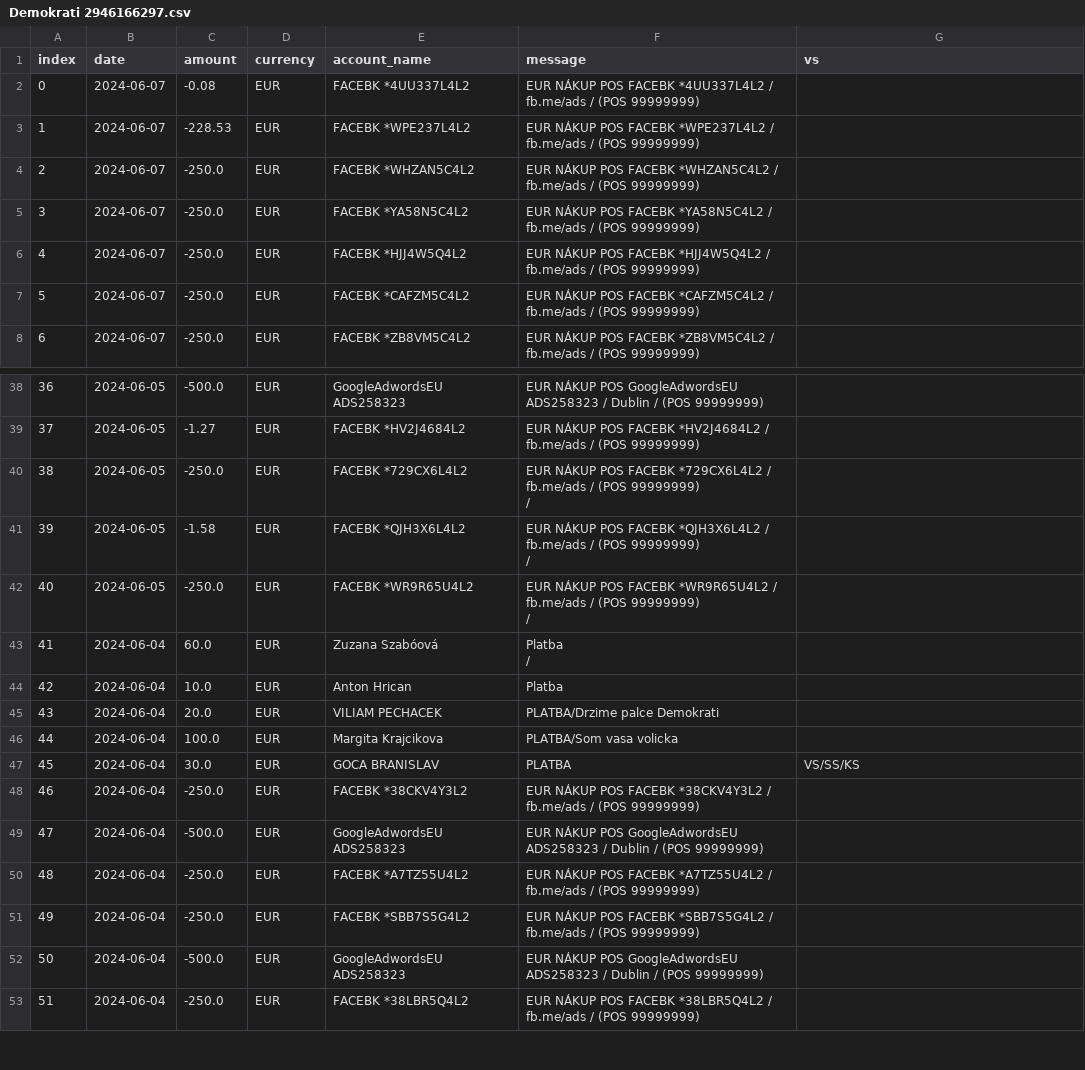
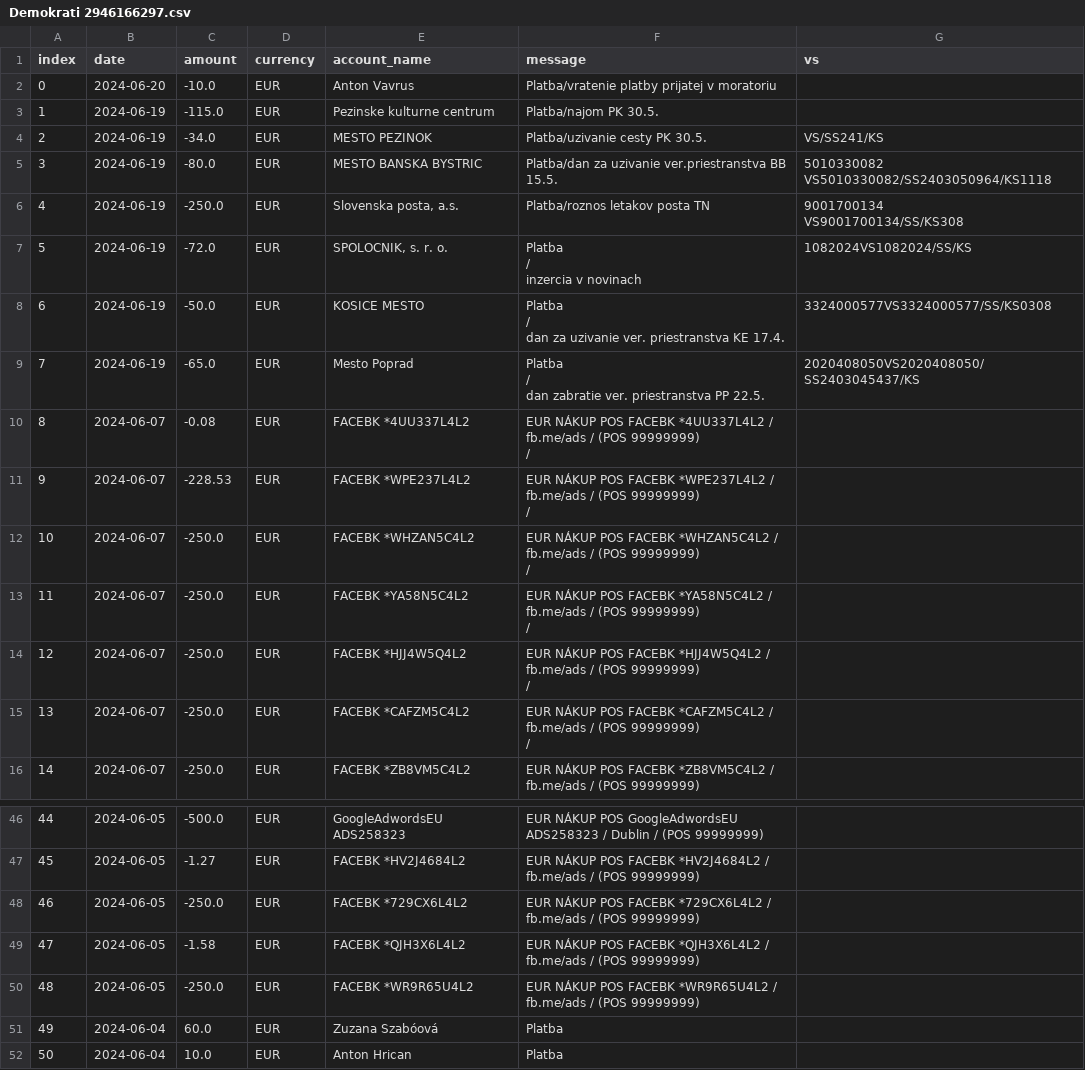
Before and after one commit to matusv/eu-elections-slovakia-2024, a CSV file: accounts/Demokrati 2946166297.csv, drawn as a sheet; only a part is shown, gaps mark what is left out; the shorter side is filled out with more unchanged rows; addresses are those after the commit; ↵ is a line break in a cell; the diff names each change by its address in the sheet, - before the commit and + after, or states it on an @@ line.

```diff
--- a/accounts/Demokrati 2946166297.csv
+++ b/accounts/Demokrati 2946166297.csv
+row 2: 0 | 2024-06-20 | -10.0 | EUR | Anton Vavrus | Platba/vratenie platby prijatej v moratoriu
+row 3: 1 | 2024-06-19 | -115.0 | EUR | Pezinske kulturne centrum | Platba/najom PK 30.5.
+row 4: 2 | 2024-06-19 | -34.0 | EUR | MESTO PEZINOK | Platba/uzivanie cesty PK 30.5. | VS/SS241/KS
+row 5: 3 | 2024-06-19 | -80.0 | EUR | MESTO BANSKA BYSTRIC | Platba/dan za uzivanie ver.priestranstva BB 15.5. | 5010330082 ↵ VS5010330082/SS2403050964/KS1118
+row 6: 4 | 2024-06-19 | -250.0 | EUR | Slovenska posta, a.s. | Platba/roznos letakov posta TN | 9001700134 ↵ VS9001700134/SS/KS308
+row 7: 5 | 2024-06-19 | -72.0 | EUR | SPOLOCNIK, s. r. o. | Platba ↵ / ↵ inzercia v novinach | 1082024VS1082024/SS/KS
+row 8: 6 | 2024-06-19 | -50.0 | EUR | KOSICE MESTO | Platba ↵ / ↵ dan za uzivanie ver. priestranstva KE 17.4. | 3324000577VS3324000577/SS/KS0308
+row 9: 7 | 2024-06-19 | -65.0 | EUR | Mesto Poprad | Platba ↵ / ↵ dan zabratie ver. priestranstva PP 22.5. | 2020408050VS2020408050/SS2403045437/KS
@@ column A (index) renumbered from row 10 down @@
-F10 (message): …(POS 99999999)
+F10 (message): …(POS 99999999) ↵ /
-F11 (message): …(POS 99999999)
+F11 (message): …(POS 99999999) ↵ /
-F12 (message): …(POS 99999999)
+F12 (message): …(POS 99999999) ↵ /
-F13 (message): …(POS 99999999)
+F13 (message): …(POS 99999999) ↵ /
-F14 (message): …(POS 99999999)
+F14 (message): …(POS 99999999) ↵ /
-F15 (message): …(POS 99999999)
+F15 (message): …(POS 99999999) ↵ /
-F48 (message): …(POS 99999999) ↵ /
+F48 (message): …(POS 99999999)
-F49 (message): …(POS 99999999) ↵ /
+F49 (message): …(POS 99999999)
-F50 (message): …(POS 99999999) ↵ /
+F50 (message): …(POS 99999999)
-F51 (message): Platba ↵ /
+F51 (message): Platba
```
Also changed, not shown: accounts/KDH 5213419510.csv, accounts/Kotlebovci ĽSNS 5213275473.csv, 13 other files.
